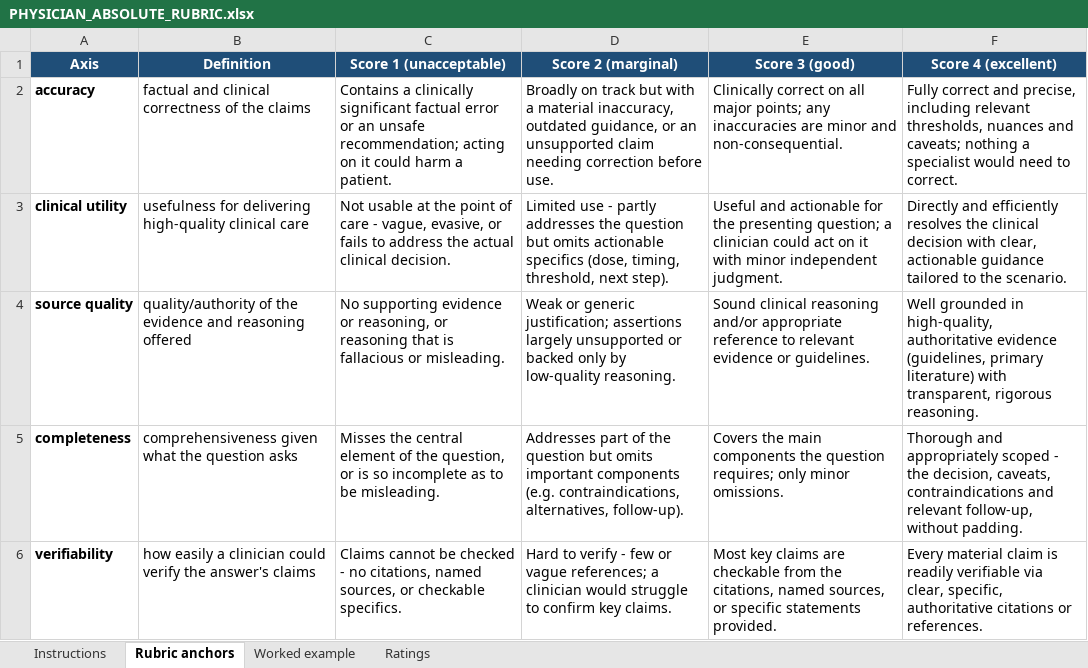
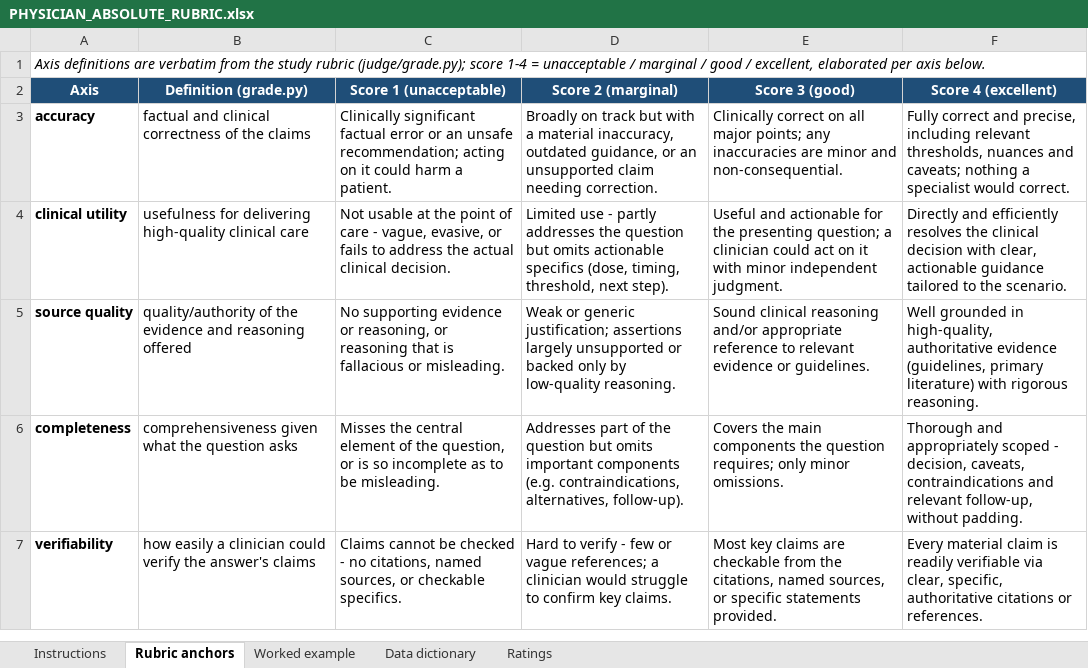
Before and after one commit to KAVentures/clinical-ai-reconciliation, an Excel workbook: dataset/physician/PHYSICIAN_ABSOLUTE_RUBRIC.xlsx, sheet Rubric anchors, drawn as a sheet; values as stored, in another font and other column widths than the file's, no borders; addresses are those after the commit; the diff names each change by its address in the sheet, - before the commit and + after, or states it on an @@ line.

```diff
--- a/dataset/physician/PHYSICIAN_ABSOLUTE_RUBRIC.xlsx (sheet Rubric anchors)
+++ b/dataset/physician/PHYSICIAN_ABSOLUTE_RUBRIC.xlsx (sheet Rubric anchors)
+sheet tab: Data dictionary
+row 1: Axis definitions are verbatim from the study rubric (judge/grade.py); score 1-4 = unacceptable / marginal / good / excellent, elaborated per axis below.
-B2: Definition
+B2: Definition (grade.py)
-C3 (Score 1 (unacceptable)): Contains a clinically significant factual…
+C3 (Score 1 (unacceptable)): Clinically significant factual…
-D3 (Score 2 (marginal)): …claim needing correction before use.
+D3 (Score 2 (marginal)): …claim needing correction.
-F3 (Score 4 (excellent)): …specialist would need to correct.
+F3 (Score 4 (excellent)): …specialist would correct.
-F5 (Score 4 (excellent)): …literature) with transparent, rigorous reasoning.
+F5 (Score 4 (excellent)): …literature) with rigorous reasoning.
-F6 (Score 4 (excellent)): …scoped - the decision, caveats,…
+F6 (Score 4 (excellent)): …scoped - decision, caveats,…
```
Also changed, not shown: sheet Ratings, sheet Instructions, dataset/physician/PHYSICIAN_PAIRWISE.xlsx, 3 other files.
